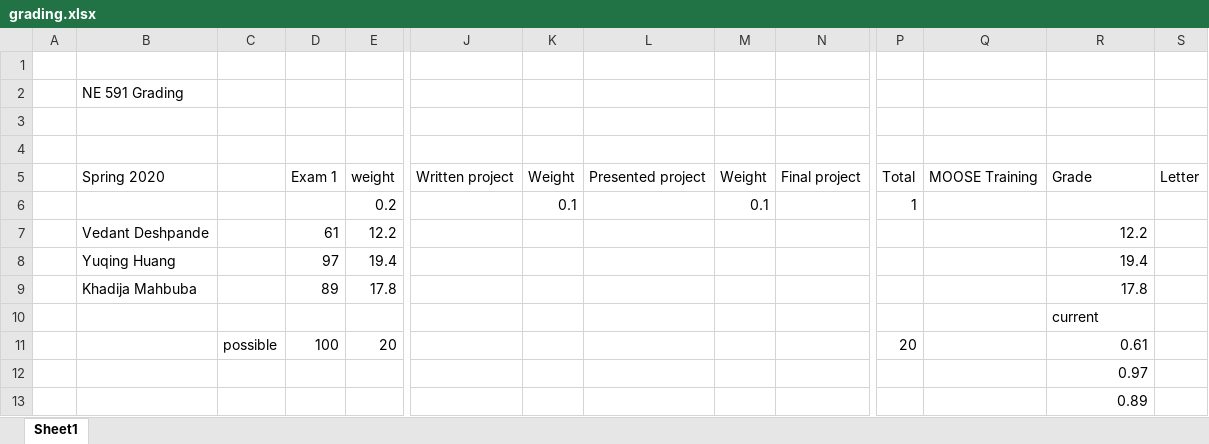
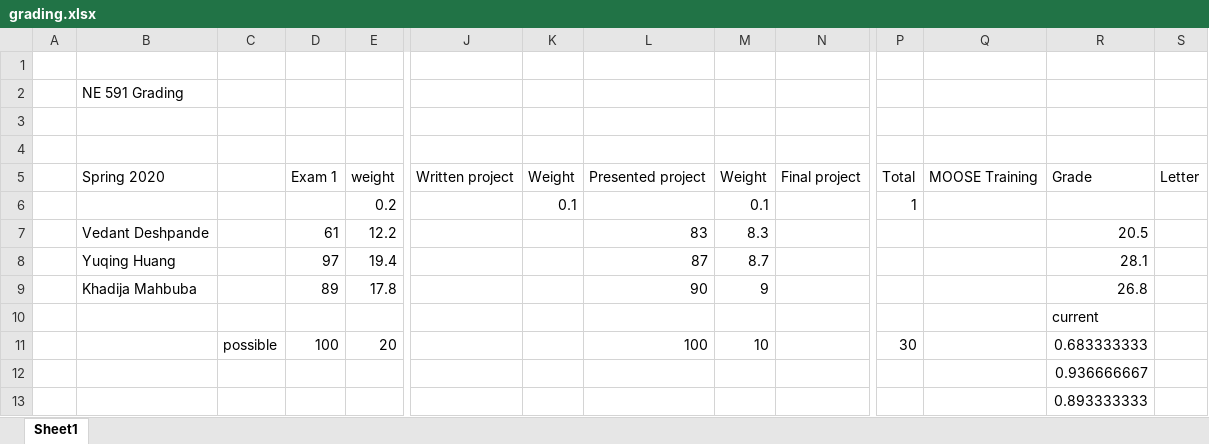
Before and after one commit to benbeeler/TEACHING, an Excel workbook: Nuclear_Fuel_Performance/NE591_Spring2020/grading.xlsx, sheet Sheet1, drawn as a sheet; only a part is shown, gaps mark what is left out; values as stored, in another font and other column widths than the file's, no borders; removed rows and columns are numbered as before the commit, all else as after; rows hold the shown columns only; the diff names each change by its address in the sheet, - before the commit and + after, or states it on an @@ line.

Commit message:
ppt grading updates

```diff
--- a/Nuclear_Fuel_Performance/NE591_Spring2020/grading.xlsx (sheet Sheet1)
+++ b/Nuclear_Fuel_Performance/NE591_Spring2020/grading.xlsx (sheet Sheet1)
-L7: (empty)
+L7: 83
-M7: (empty)
+M7: 8.3
-R7: 12.2
+R7: 20.5
-L8: (empty)
+L8: 87
-M8: (empty)
+M8: 8.7
-R8: 19.4
+R8: 28.1
-L9: (empty)
+L9: 90
-M9: (empty)
+M9: 9
-R9: 17.8
+R9: 26.8
-row 11:  |  | possible | 100 | 20 |  |  |  |  |  | 20 |  | 0.61
+row 11:  |  | possible | 100 | 20 |  |  | 100 | 10 |  | 30 |  | 0.683333333
-R12: 0.97
+R12: 0.936666667
-R13: 0.89
+R13: 0.893333333
```
Also changed, not shown: 4 other files.
